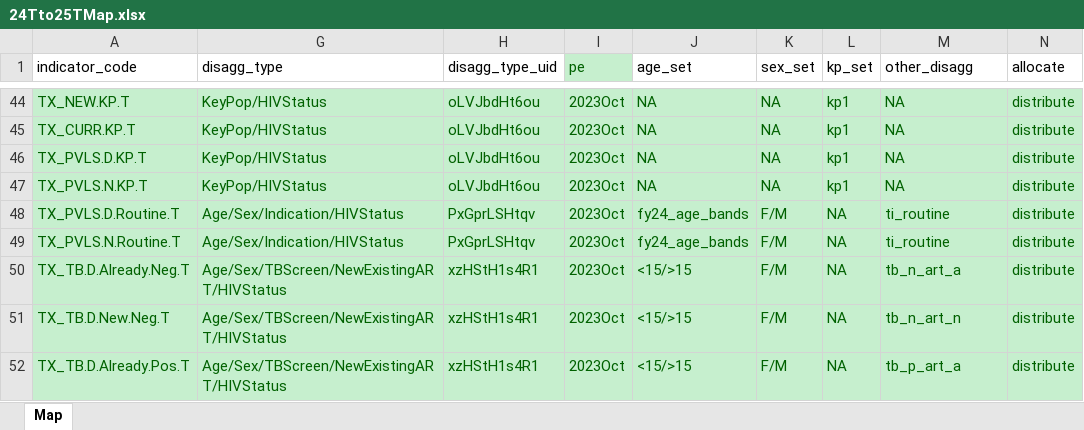
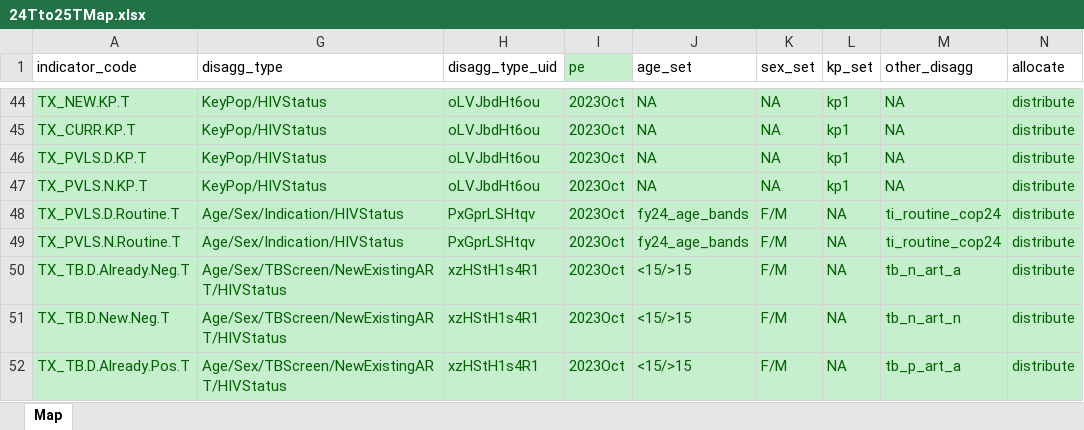
Before and after one commit to pepfar-datim/data-pack-commons, an Excel workbook: data-raw/snu_x_im_distribution_configuration/24Tto25TMap.xlsx, sheet Map, drawn as a sheet; only a part is shown, gaps mark what is left out; values as stored, in another font and other column widths than the file's, no borders; the diff names each change by its address in the sheet, - before the commit and + after, or states it on an @@ line.

```diff
--- a/data-raw/snu_x_im_distribution_configuration/24Tto25TMap.xlsx (sheet Map)
+++ b/data-raw/snu_x_im_distribution_configuration/24Tto25TMap.xlsx (sheet Map)
-M48:M49 (other_disagg): ti_routine
+M48:M49 (other_disagg): ti_routine_cop24
```
Also changed, not shown: data-raw/model_calculations/model_calculations.xlsx, 4 other files.
